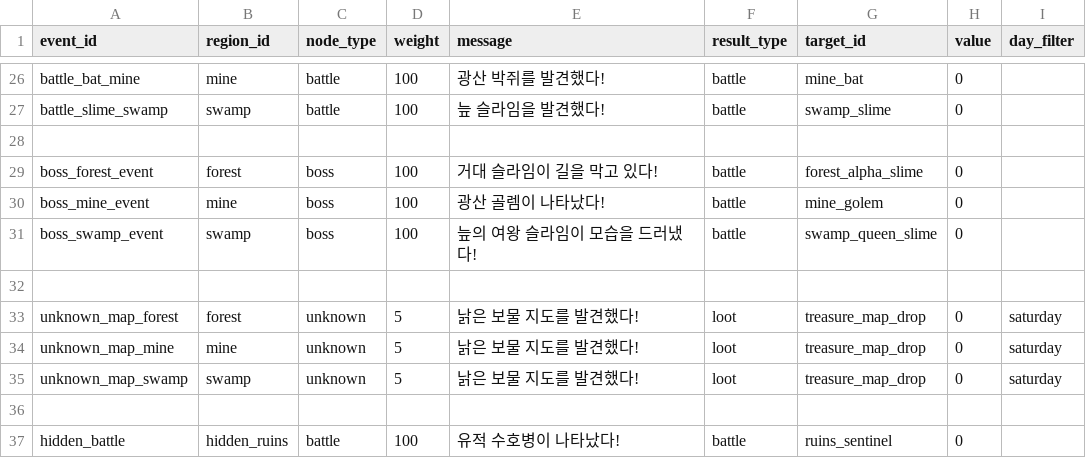
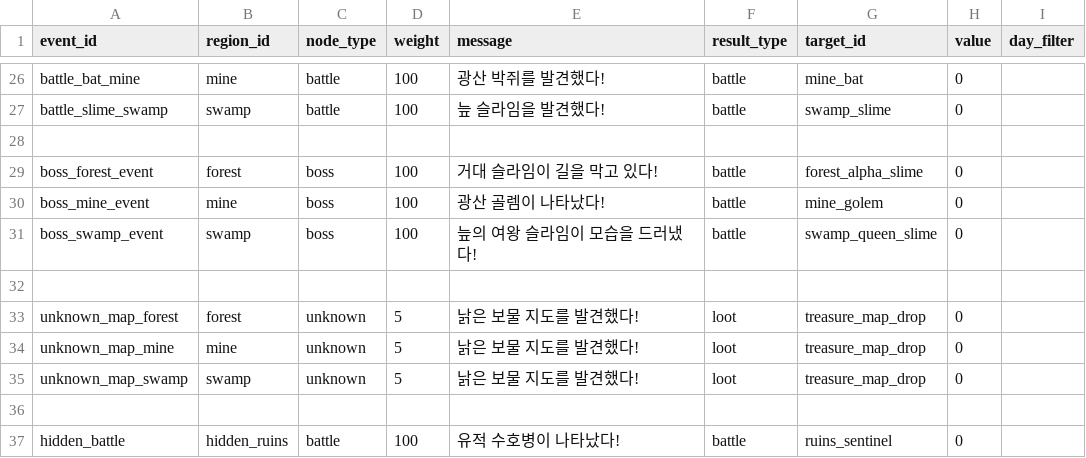
Before and after one commit to mayjohn66-cmd/project222, a CSV file: data/expedition/expedition_events.csv, drawn as a sheet; only a part is shown, gaps mark what is left out.

```diff
--- a/data/expedition/expedition_events.csv
+++ b/data/expedition/expedition_events.csv
@@ -32,5 +32,5 @@ boss_swamp_event,swamp,boss,100,늪의 여왕 슬라임이 모습을 드러냈
 
-unknown_map_forest,forest,unknown,5,낡은 보물 지도를 발견했다!,loot,treasure_map_drop,0,saturday
-unknown_map_mine,mine,unknown,5,낡은 보물 지도를 발견했다!,loot,treasure_map_drop,0,saturday
-unknown_map_swamp,swamp,unknown,5,낡은 보물 지도를 발견했다!,loot,treasure_map_drop,0,saturday
+unknown_map_forest,forest,unknown,5,낡은 보물 지도를 발견했다!,loot,treasure_map_drop,0,
+unknown_map_mine,mine,unknown,5,낡은 보물 지도를 발견했다!,loot,treasure_map_drop,0,
+unknown_map_swamp,swamp,unknown,5,낡은 보물 지도를 발견했다!,loot,treasure_map_drop,0,
 
```
Also changed, not shown: data/expedition/expedition_loot.csv, 9 other files.
